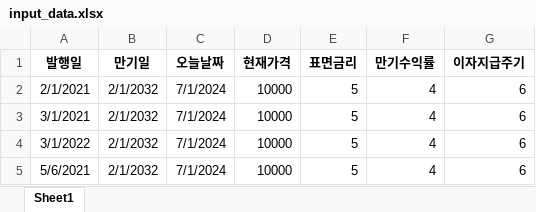
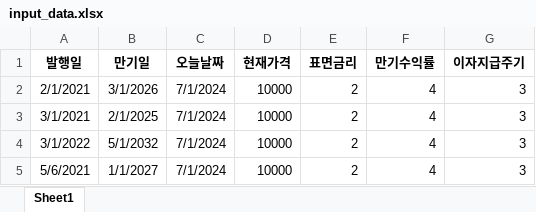
Before and after one commit to h0912w/Cal_Bond_V001, an Excel workbook: input_data.xlsx, sheet Sheet1, drawn as a sheet; values as stored, in another font and other column widths than the file's, no borders; the diff names each change by its address in the sheet, - before the commit and + after, or states it on an @@ line.

```diff
--- a/input_data.xlsx (sheet Sheet1)
+++ b/input_data.xlsx (sheet Sheet1)
-B2 (만기일): 2/1/2032
+B2 (만기일): 3/1/2026
-E2:E5 (표면금리): 5
+E2:E5 (표면금리): 2
-G2:G5 (이자지급주기): 6
+G2:G5 (이자지급주기): 3
-B3 (만기일): 2/1/2032
+B3 (만기일): 2/1/2025
-B4 (만기일): 2/1/2032
+B4 (만기일): 5/1/2032
-B5 (만기일): 2/1/2032
+B5 (만기일): 1/1/2027
```
Also changed, not shown: bond_interest_summary.xlsx, 2 other files.
